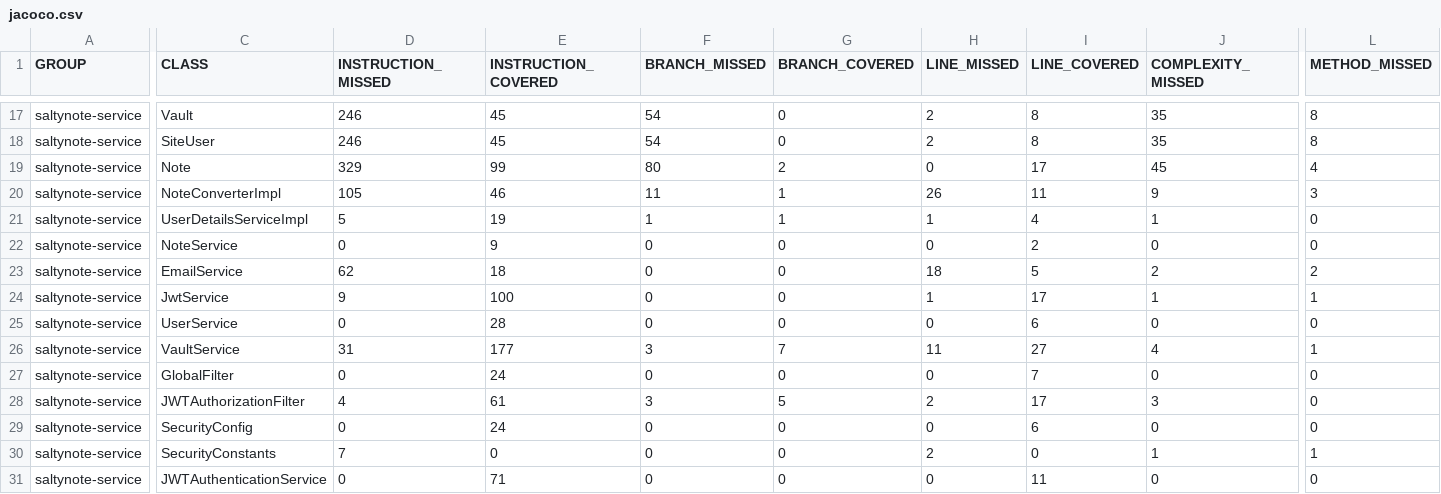
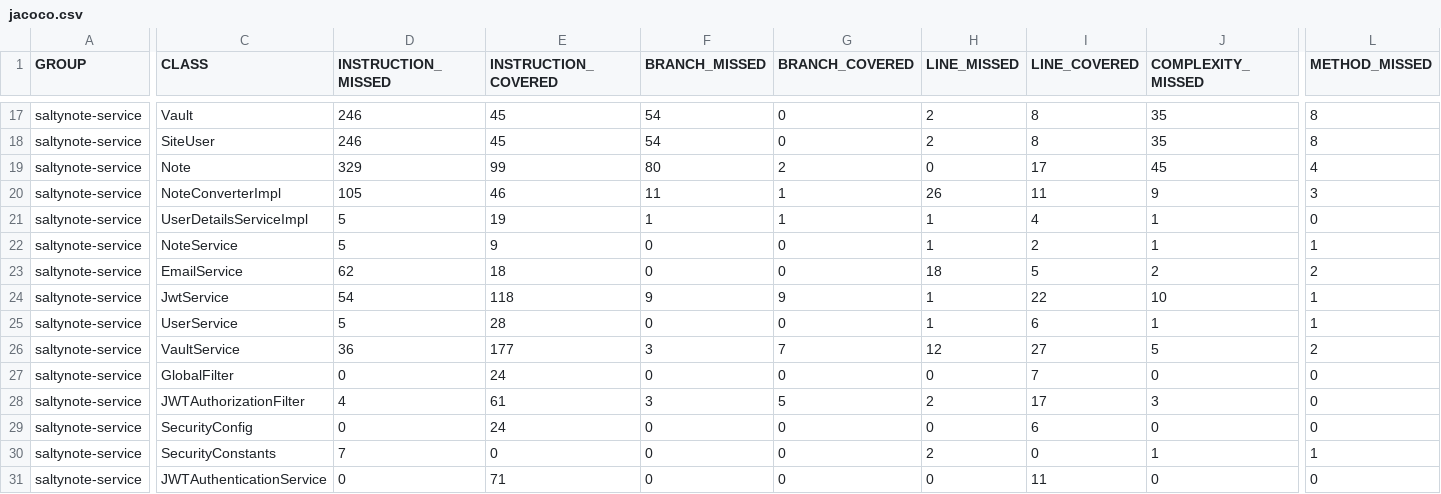
Before and after one commit to SaltyNote/saltynote-service, a CSV file: jacoco/jacoco.csv, drawn as a sheet; only a part is shown, gaps mark what is left out; the diff names each change by its address in the sheet, - before the commit and + after, or states it on an @@ line.

```diff
--- a/jacoco/jacoco.csv
+++ b/jacoco/jacoco.csv
-D22 (INSTRUCTION_MISSED): 0
+D22 (INSTRUCTION_MISSED): 5
-H22 (LINE_MISSED): 0
+H22 (LINE_MISSED): 1
-J22 (COMPLEXITY_MISSED): 0
+J22 (COMPLEXITY_MISSED): 1
-L22 (METHOD_MISSED): 0
+L22 (METHOD_MISSED): 1
-D24 (INSTRUCTION_MISSED): 9
+D24 (INSTRUCTION_MISSED): 54
-E24 (INSTRUCTION_COVERED): 100
+E24 (INSTRUCTION_COVERED): 118
-F24 (BRANCH_MISSED): 0
+F24 (BRANCH_MISSED): 9
-G24 (BRANCH_COVERED): 0
+G24 (BRANCH_COVERED): 9
-I24 (LINE_COVERED): 17
+I24 (LINE_COVERED): 22
-J24 (COMPLEXITY_MISSED): 1
+J24 (COMPLEXITY_MISSED): 10
-D25 (INSTRUCTION_MISSED): 0
+D25 (INSTRUCTION_MISSED): 5
-H25 (LINE_MISSED): 0
+H25 (LINE_MISSED): 1
-J25 (COMPLEXITY_MISSED): 0
+J25 (COMPLEXITY_MISSED): 1
-L25 (METHOD_MISSED): 0
+L25 (METHOD_MISSED): 1
-D26 (INSTRUCTION_MISSED): 31
+D26 (INSTRUCTION_MISSED): 36
-H26 (LINE_MISSED): 11
+H26 (LINE_MISSED): 12
-J26 (COMPLEXITY_MISSED): 4
+J26 (COMPLEXITY_MISSED): 5
-L26 (METHOD_MISSED): 1
+L26 (METHOD_MISSED): 2
```
Also changed, not shown: 16 other files.
